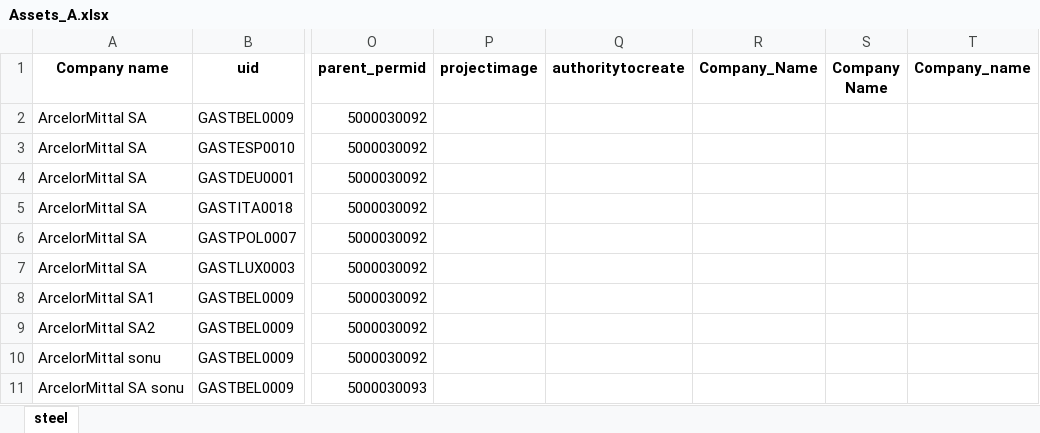
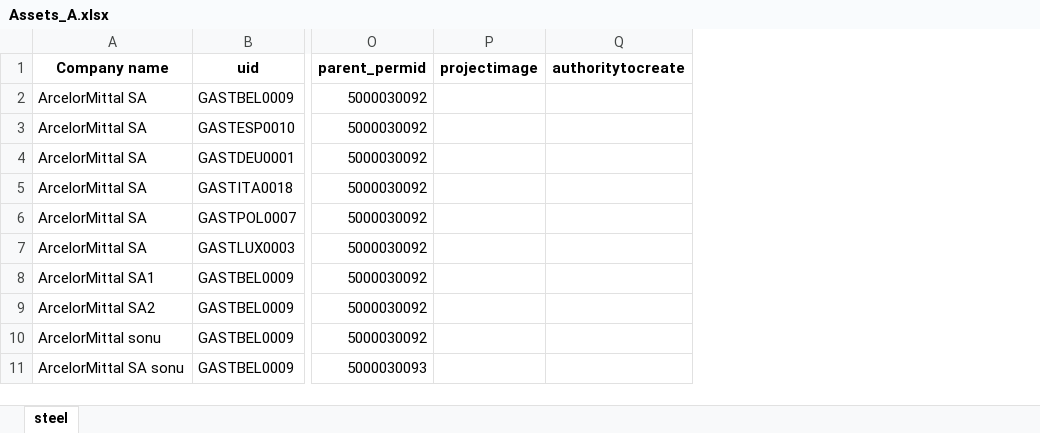
Before and after one commit to sonuinx/nam_saf, an Excel workbook: excel_files/Assets_A.xlsx, sheet steel, drawn as a sheet; only a part is shown, gaps mark what is left out; values as stored, in another font and other column widths than the file's, no borders; the diff names each change by its address in the sheet, - before the commit and + after, or states it on an @@ line.

```diff
--- a/excel_files/Assets_A.xlsx (sheet steel)
+++ b/excel_files/Assets_A.xlsx (sheet steel)
-column R (Company_Name), empty
-column S (Company Name), empty
-column T (Company_name), empty
```
Also changed, not shown: 1 other file.
